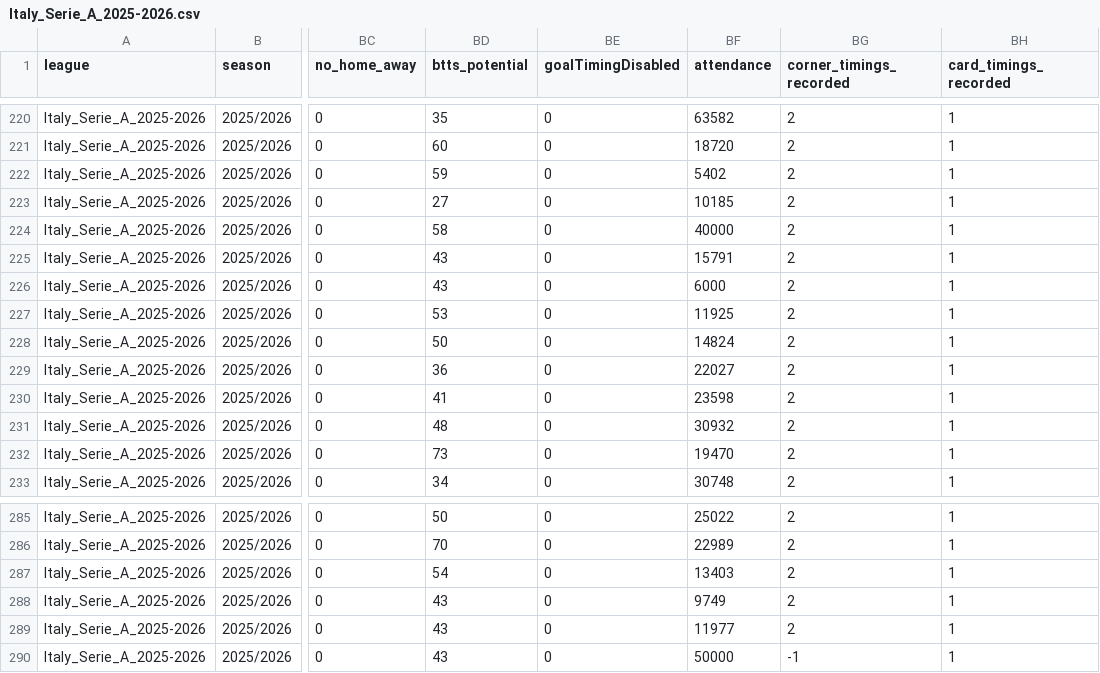
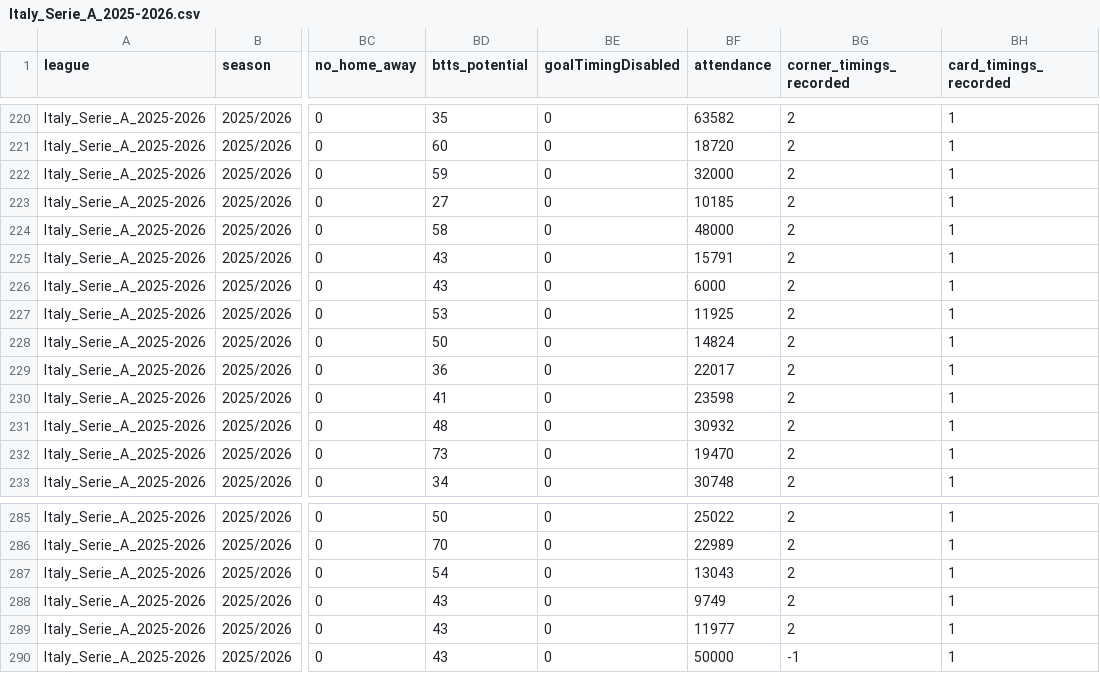
Before and after one commit to aimidas1/aimidas1, a CSV file: csv/matches/leagues/Italy_Serie_A_2025-2026.csv, drawn as a sheet; only a part is shown, gaps mark what is left out; the diff covers the shown part only; the diff names each change by its address in the sheet, - before the commit and + after, or states it on an @@ line.

```diff
--- a/csv/matches/leagues/Italy_Serie_A_2025-2026.csv
+++ b/csv/matches/leagues/Italy_Serie_A_2025-2026.csv
-BF222 (attendance): 5402
+BF222 (attendance): 32000
-BF224 (attendance): 40000
+BF224 (attendance): 48000
-BF229 (attendance): 22027
+BF229 (attendance): 22017
-BF287 (attendance): 13403
+BF287 (attendance): 13043
```
Also changed, not shown: 23 edited cells elsewhere in this file.
